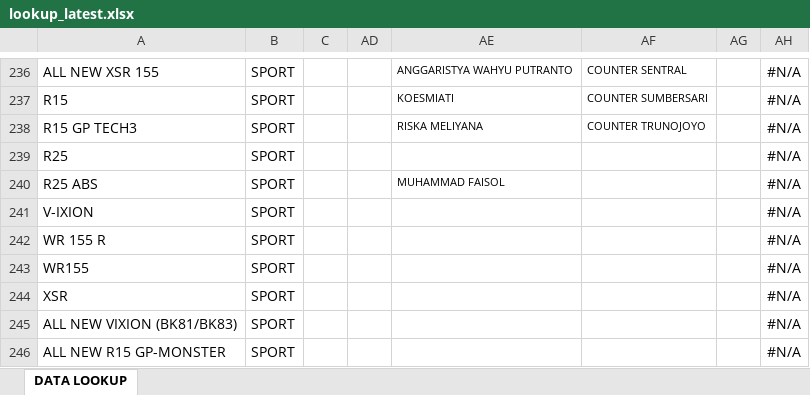
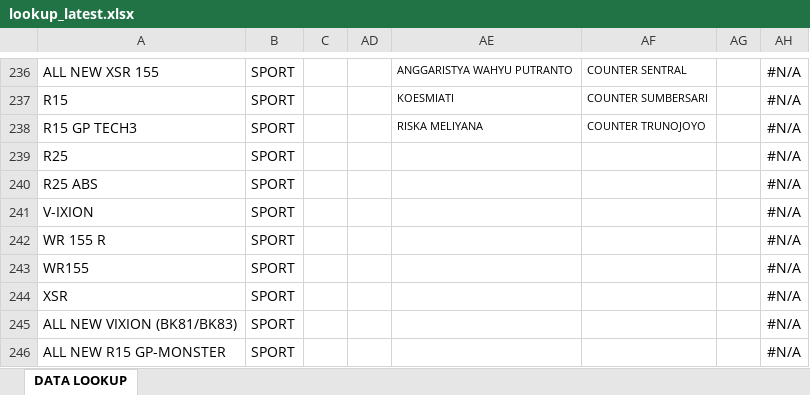
Before and after one commit to egi-jember/bushido-dashboard, an Excel workbook: bushido_raw/lookup_latest.xlsx, sheet DATA LOOKUP, drawn as a sheet; only a part is shown, gaps mark what is left out; values as stored, in another font and other column widths than the file's, no borders; conditional formats not drawn; the diff names each change by its address in the sheet, - before the commit and + after, or states it on an @@ line.

Commit message:
upload lookup_latest.xlsx

```diff
--- a/bushido_raw/lookup_latest.xlsx (sheet DATA LOOKUP)
+++ b/bushido_raw/lookup_latest.xlsx (sheet DATA LOOKUP)
-AE240: MUHAMMAD FAISOL
+AE240: (empty)
```
